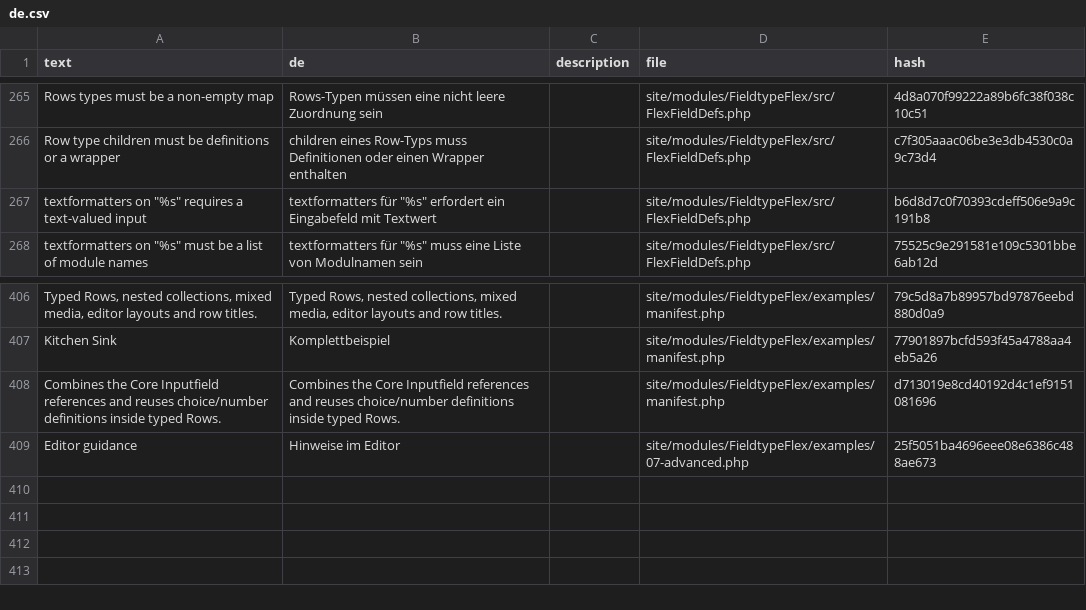
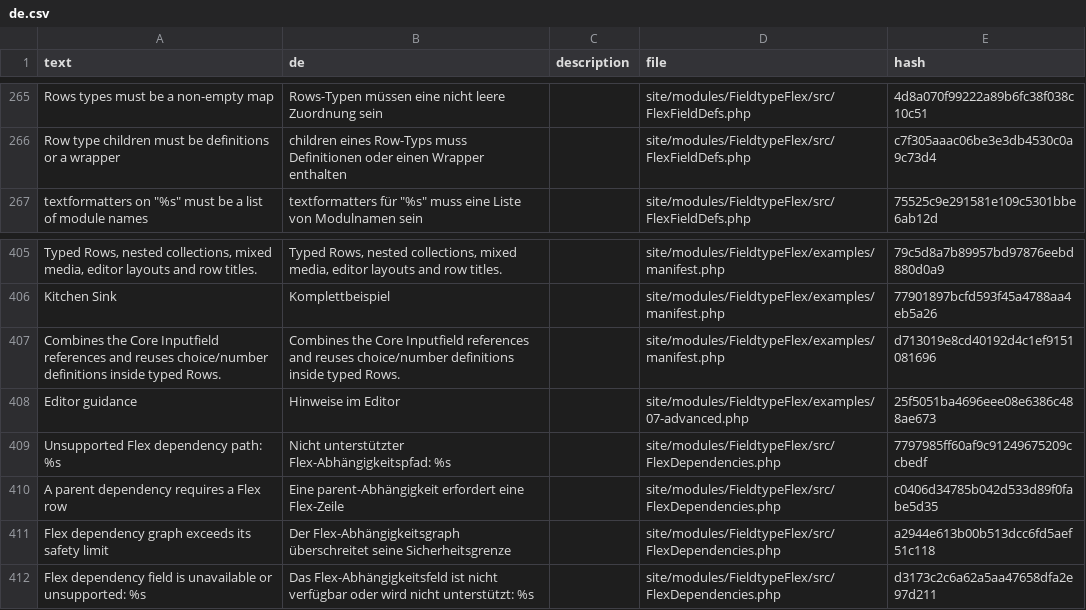
Before and after one commit to phlppschrr/FieldtypeFlex, a CSV file: languages/de.csv, drawn as a sheet; only a part is shown, gaps mark what is left out.

Commit message:
Add row presentation options and scoped dependency contexts

```diff
--- a/languages/de.csv
+++ b/languages/de.csv
@@ -266,3 +266,2 @@ Rows types must be a non-empty map,Rows-Typen müssen eine nicht leere Zuordnung
 Row type children must be definitions or a wrapper,children eines Row-Typs muss Definitionen oder einen Wrapper enthalten,,site/modules/FieldtypeFlex/src/FlexFieldDefs.php,c7f305aaac06be3e3db4530c0a9c73d4
-"textformatters on ""%s"" requires a text-valued input","textformatters für ""%s"" erfordert ein Eingabefeld mit Textwert",,site/modules/FieldtypeFlex/src/FlexFieldDefs.php,b6d8d7c0f70393cdeff506e9a9c191b8
 "textformatters on ""%s"" must be a list of module names","textformatters für ""%s"" muss eine Liste von Modulnamen sein",,site/modules/FieldtypeFlex/src/FlexFieldDefs.php,75525c9e291581e109c5301bbe6ab12d
@@ -409 +408,5 @@ Combines the Core Inputfield references and reuses choice/number definitions ins
 Editor guidance,Hinweise im Editor,,site/modules/FieldtypeFlex/examples/07-advanced.php,25f5051ba4696eee08e6386c488ae673
+Unsupported Flex dependency path: %s,Nicht unterstützter Flex-Abhängigkeitspfad: %s,,site/modules/FieldtypeFlex/src/FlexDependencies.php,7797985ff60af9c91249675209ccbedf
+A parent dependency requires a Flex row,Eine parent-Abhängigkeit erfordert eine Flex-Zeile,,site/modules/FieldtypeFlex/src/FlexDependencies.php,c0406d34785b042d533d89f0fabe5d35
+Flex dependency graph exceeds its safety limit,Der Flex-Abhängigkeitsgraph überschreitet seine Sicherheitsgrenze,,site/modules/FieldtypeFlex/src/FlexDependencies.php,a2944e613b00b513dcc6fd5aef51c118
+Flex dependency field is unavailable or unsupported: %s,Das Flex-Abhängigkeitsfeld ist nicht verfügbar oder wird nicht unterstützt: %s,,site/modules/FieldtypeFlex/src/FlexDependencies.php,d3173c2c6a62a5aa47658dfa2e97d211
```
Also changed, not shown: languages/es.csv, languages/fr.csv, 48 other files.
